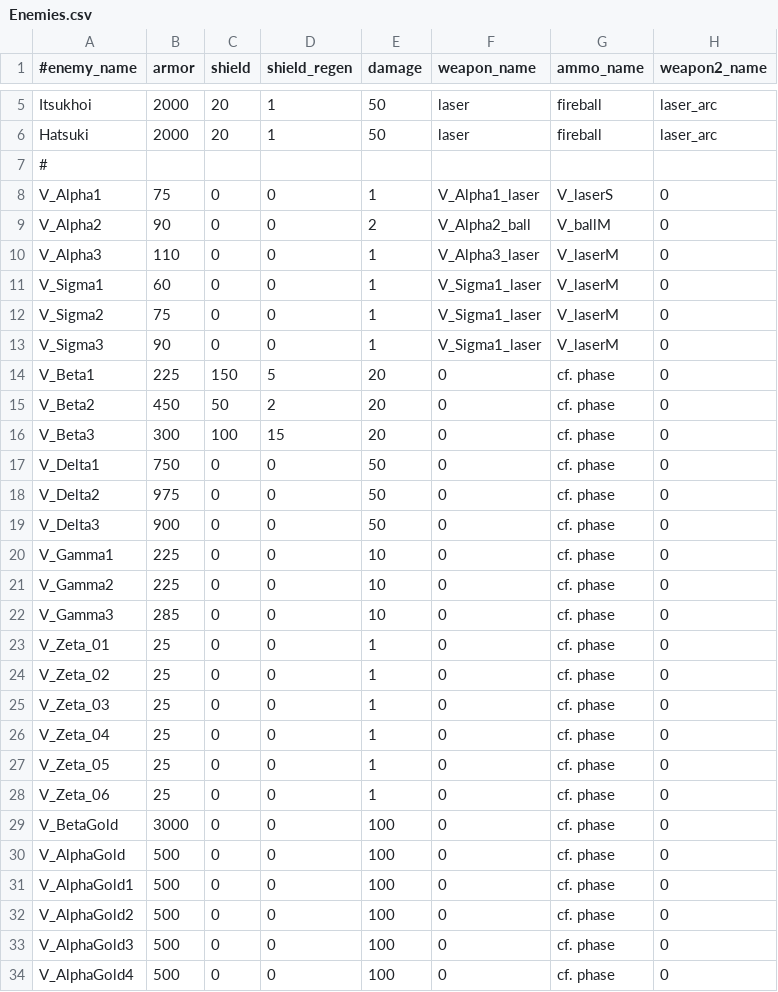
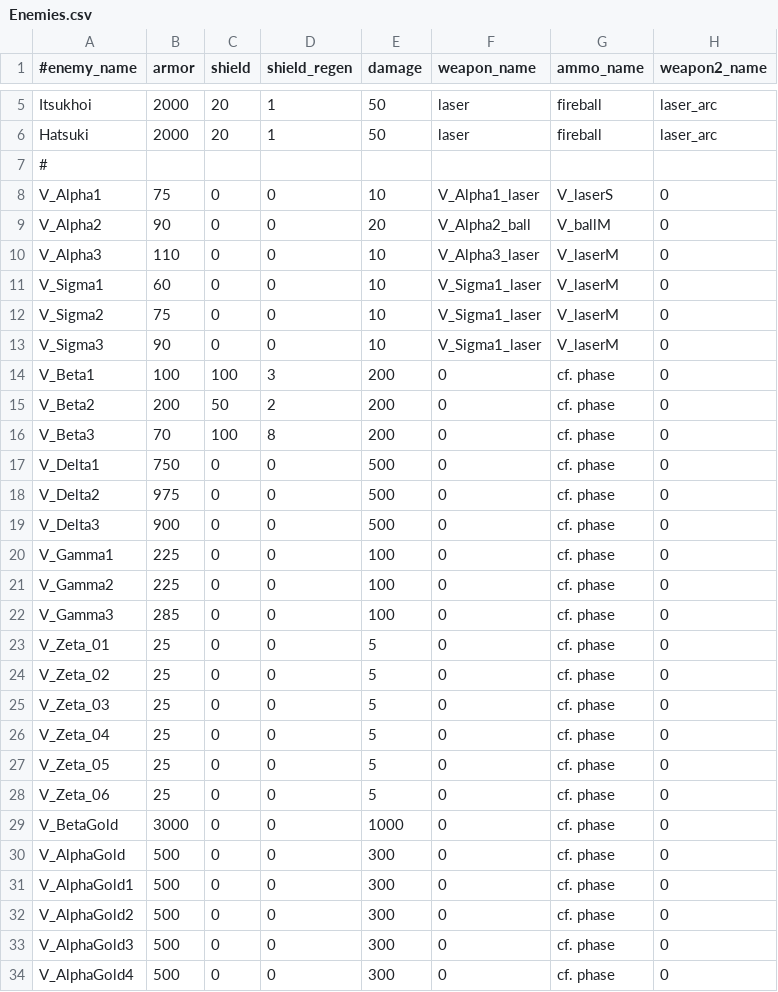
Before and after one commit to StarfighterDevTeam/StarFighter, a CSV file: Unstable/StarFighter/StarFighter/Assets/Scripts/Generated/Enemies.csv, drawn as a sheet; only a part is shown, gaps mark what is left out; the diff covers the shown part only; the diff names each change by its address in the sheet, - before the commit and + after, or states it on an @@ line.

Commit message:
Tuning Beta hp down & contact damage of all enemies x10

```diff
--- a/Unstable/StarFighter/StarFighter/Assets/Scripts/Generated/Enemies.csv
+++ b/Unstable/StarFighter/StarFighter/Assets/Scripts/Generated/Enemies.csv
-E8 (damage): 1
+E8 (damage): 10
-E9 (damage): 2
+E9 (damage): 20
-E10:E13 (damage): 1
+E10:E13 (damage): 10
-B14 (armor): 225
+B14 (armor): 100
-C14 (shield): 150
+C14 (shield): 100
-D14 (shield_regen): 5
+D14 (shield_regen): 3
-E14:E16 (damage): 20
+E14:E16 (damage): 200
-B15 (armor): 450
+B15 (armor): 200
-B16 (armor): 300
+B16 (armor): 70
-D16 (shield_regen): 15
+D16 (shield_regen): 8
-E17:E19 (damage): 50
+E17:E19 (damage): 500
-E20:E22 (damage): 10
+E20:E22 (damage): 100
-E23:E28 (damage): 1
+E23:E28 (damage): 5
-E29 (damage): 100
+E29 (damage): 1000
-E30:E34 (damage): 100
+E30:E34 (damage): 300
```
Also changed, not shown: 1 edited cell elsewhere in this file, 2 other files.
